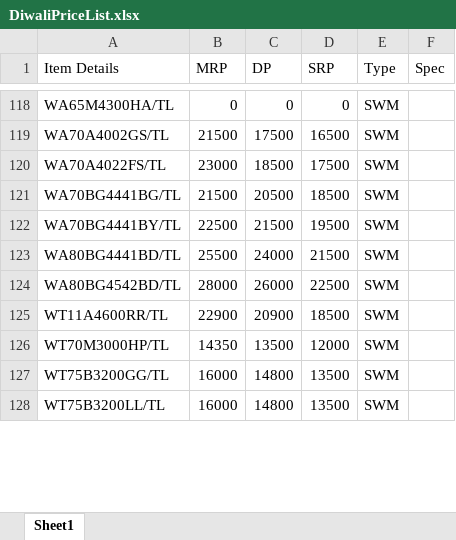
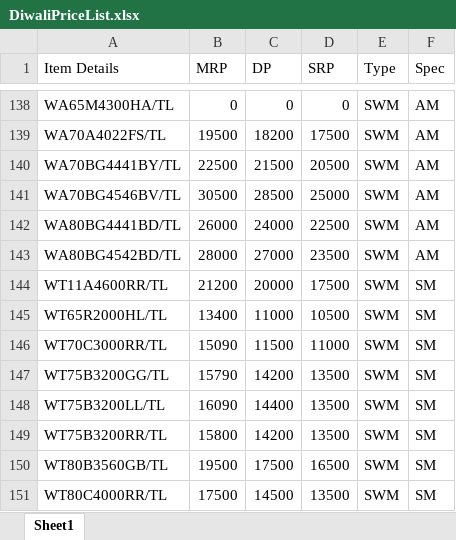
Before and after one commit to mohit-prakash/diwalipricetracker, an Excel workbook: DiwaliPriceList.xlsx, sheet Sheet1, drawn as a sheet; only a part is shown, gaps mark what is left out; values as stored, in another font and other column widths than the file's, no cell formats; charts and pictures not drawn; removed rows and columns are numbered as before the commit, all else as after; the diff covers the shown part only; the diff names each change by its address in the sheet, - before the commit and + after, or states it on an @@ line.

```diff
--- a/DiwaliPriceList.xlsx (sheet Sheet1)
+++ b/DiwaliPriceList.xlsx (sheet Sheet1)
-F138 (Spec): (empty)
+F138 (Spec): AM
-row 119: WA70A4002GS/TL | 21500 | 17500 | 16500 | SWM
-B139 (MRP): 23000
+B139 (MRP): 19500
-C139 (DP): 18500
+C139 (DP): 18200
-F139 (Spec): (empty)
+F139 (Spec): AM
-row 121: WA70BG4441BG/TL | 21500 | 20500 | 18500 | SWM
-D140 (SRP): 19500
+D140 (SRP): 20500
-F140 (Spec): (empty)
+F140 (Spec): AM
+row 141: WA70BG4546BV/TL | 30500 | 28500 | 25000 | SWM | AM
-B142 (MRP): 25500
+B142 (MRP): 26000
-D142 (SRP): 21500
+D142 (SRP): 22500
-F142:F143 (Spec): (empty)
+F142:F143 (Spec): AM
-C143 (DP): 26000
+C143 (DP): 27000
-D143 (SRP): 22500
+D143 (SRP): 23500
-B144 (MRP): 22900
+B144 (MRP): 21200
-C144 (DP): 20900
+C144 (DP): 20000
-D144 (SRP): 18500
+D144 (SRP): 17500
-F144 (Spec): (empty)
+F144 (Spec): SM
-row 126: WT70M3000HP/TL | 14350 | 13500 | 12000 | SWM
+row 145: WT65R2000HL/TL | 13400 | 11000 | 10500 | SWM | SM
+row 146: WT70C3000RR/TL | 15090 | 11500 | 11000 | SWM | SM
-B147 (MRP): 16000
+B147 (MRP): 15790
-C147 (DP): 14800
+C147 (DP): 14200
-F147:F148 (Spec): (empty)
+F147:F148 (Spec): SM
-B148 (MRP): 16000
+B148 (MRP): 16090
-C148 (DP): 14800
+C148 (DP): 14400
+row 149: WT75B3200RR/TL | 15800 | 14200 | 13500 | SWM | SM
+row 150: WT80B3560GB/TL | 19500 | 17500 | 16500 | SWM | SM
+row 151: WT80C4000RR/TL | 17500 | 14500 | 13500 | SWM | SM
```
Also changed, not shown: other rows of this sheet, cell formats, 3 other files.
